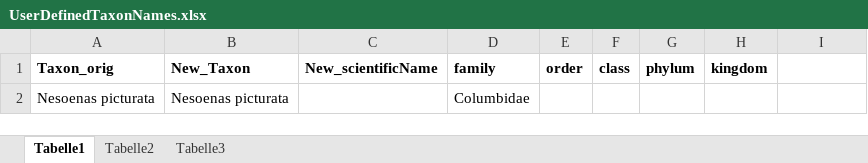
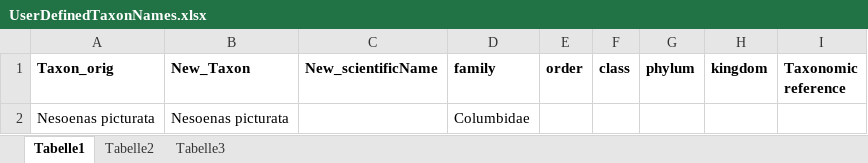
Before and after one commit to hseebens/sTwist, an Excel workbook: Config/UserDefinedTaxonNames.xlsx, sheet Tabelle1, drawn as a sheet; values as stored, in another font and other column widths than the file's, no borders; the diff names each change by its address in the sheet, - before the commit and + after, or states it on an @@ line.

```diff
--- a/Config/UserDefinedTaxonNames.xlsx (sheet Tabelle1)
+++ b/Config/UserDefinedTaxonNames.xlsx (sheet Tabelle1)
-I1: (empty)
+I1: Taxonomic reference
```
Also changed, not shown: 4 other files.
